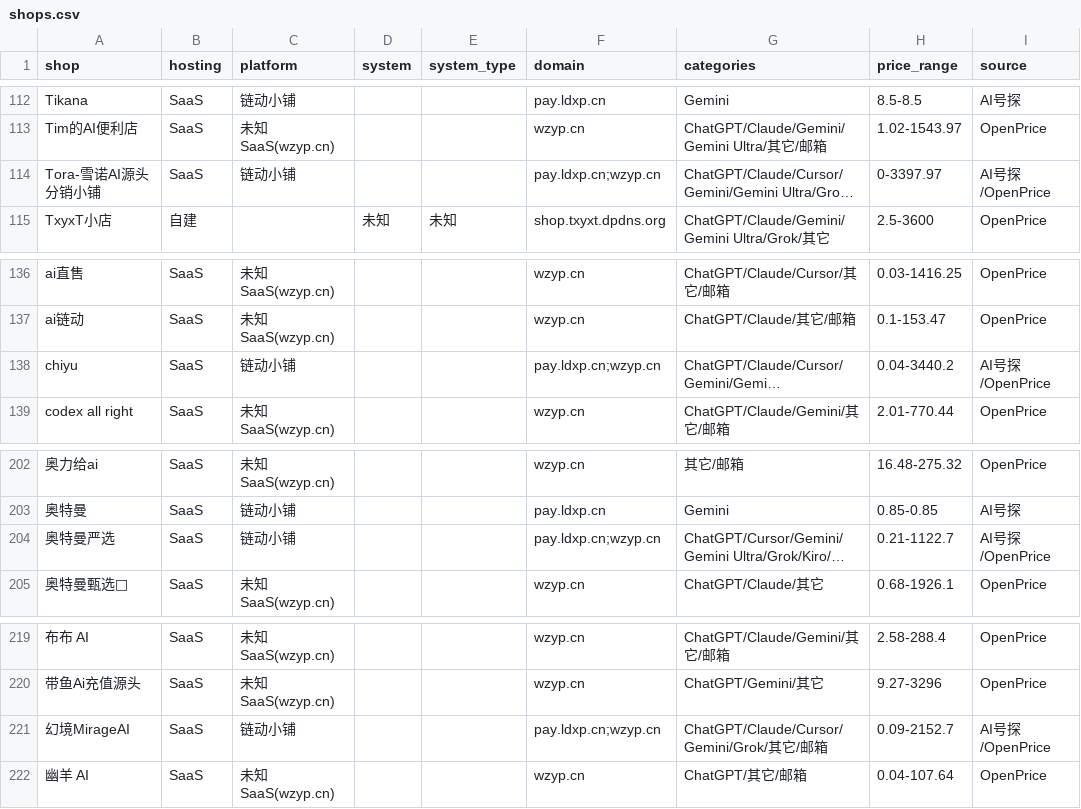
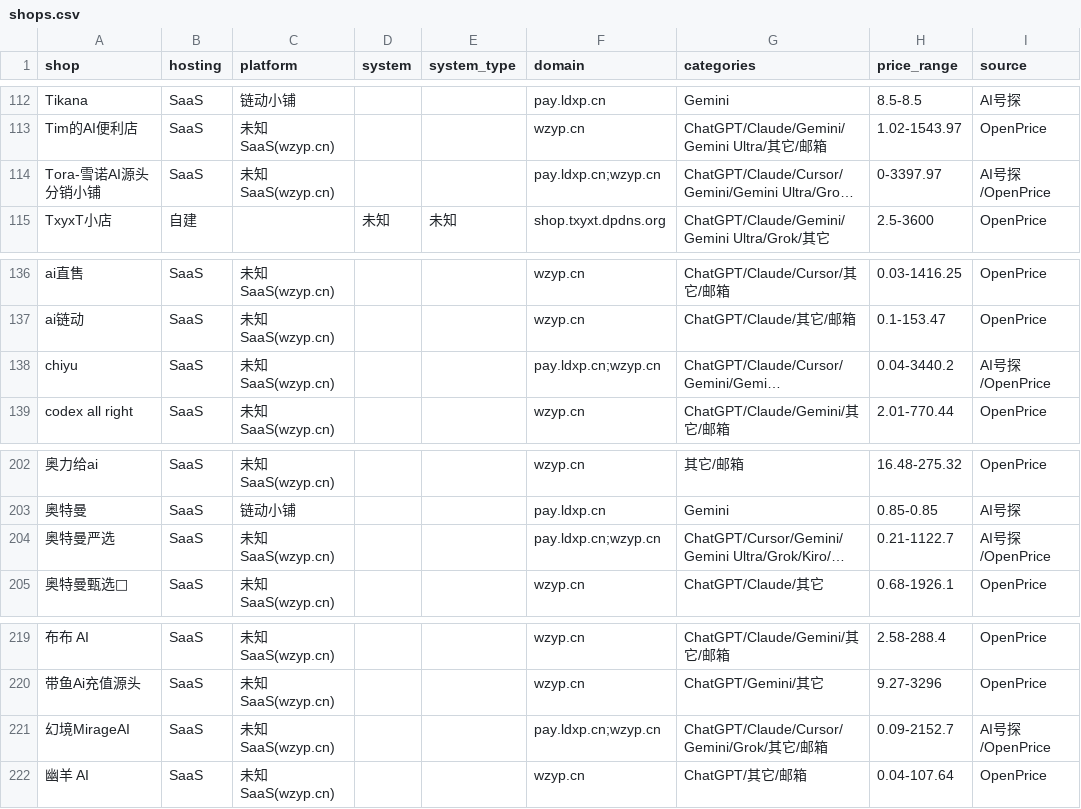
Before and after one commit to ruruamour/ai-relay-atlas, a CSV file: data/shops/shops.csv, drawn as a sheet; only a part is shown, gaps mark what is left out; long unchanged cells end in …; the diff covers the shown part only; the diff names each change by its address in the sheet, - before the commit and + after, or states it on an @@ line.

```diff
--- a/data/shops/shops.csv
+++ b/data/shops/shops.csv
-C114 (platform): 链动小铺
+C114 (platform): 未知SaaS(wzyp.cn)
-C138 (platform): 链动小铺
+C138 (platform): 未知SaaS(wzyp.cn)
-C204 (platform): 链动小铺
+C204 (platform): 未知SaaS(wzyp.cn)
-C221 (platform): 链动小铺
+C221 (platform): 未知SaaS(wzyp.cn)
```
Also changed, not shown: 21 edited cells elsewhere in this file, 4 other files.
